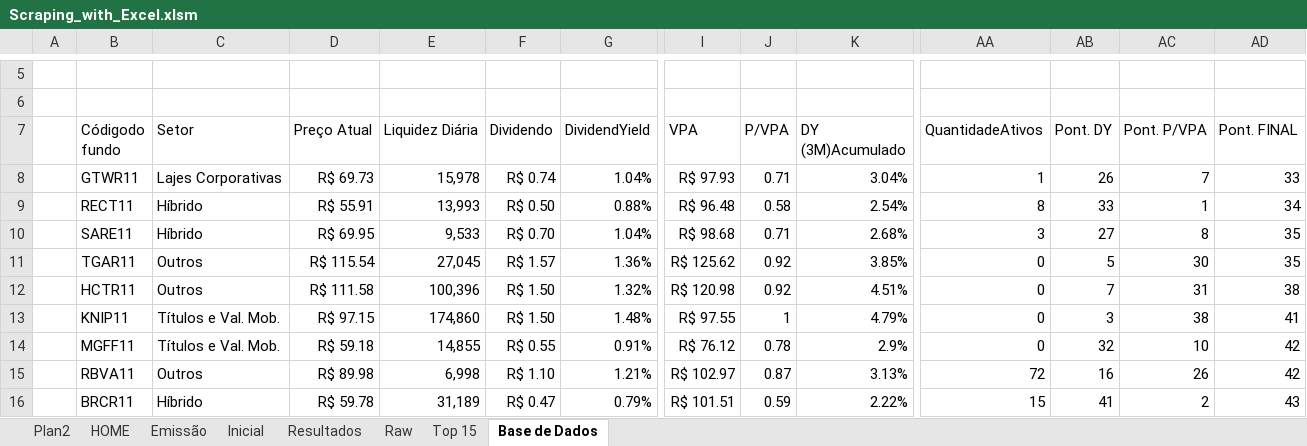
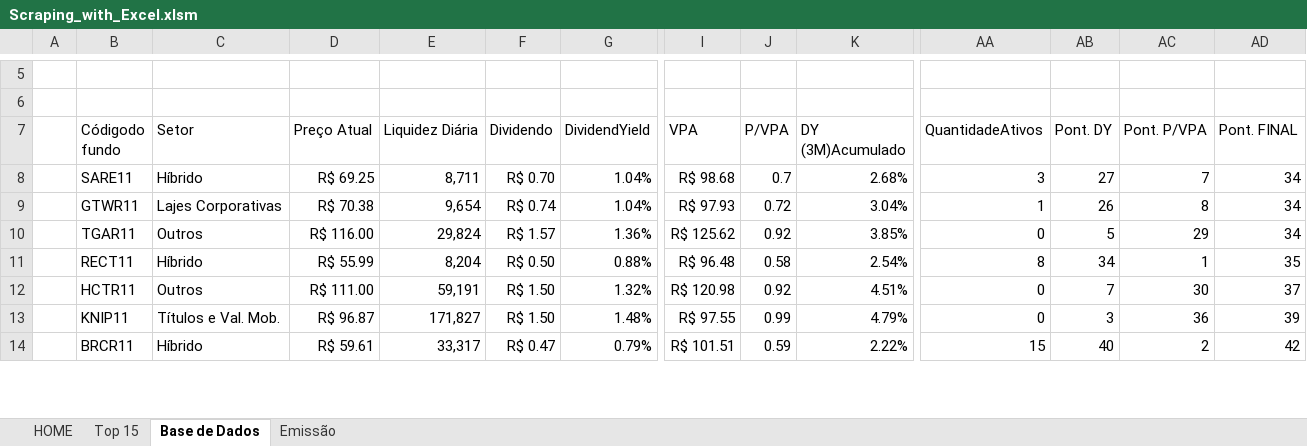
Before and after one commit to GustavoBarbaro/Fundos-Imobiliarios_Scraping, an Excel workbook: Excel_Scraping/Scraping_with_Excel.xlsm, sheet Base de Dados, drawn as a sheet; only a part is shown, gaps mark what is left out; values as stored, in another font and other column widths than the file's, no borders; charts and pictures and table styles not drawn; removed rows and columns are numbered as before the commit, all else as after; rows hold the shown columns only; the diff covers the shown part only; the diff names each change by its address in the sheet, - before the commit and + after, or states it on an @@ line.

Commit message:
Guia de Emissão finalizada! - Interface Finalizada !

```diff
--- a/Excel_Scraping/Scraping_with_Excel.xlsm (sheet Base de Dados)
+++ b/Excel_Scraping/Scraping_with_Excel.xlsm (sheet Base de Dados)
-sheet tab: Plan2
@@ sheet tab hidden: Inicial @@
@@ sheet tab hidden: Resultados @@
@@ sheet tab hidden: Raw @@
@@ sheet tab order changed: HOME | Top 15 | Base de Dados | Emissão @@
+row 8:  | SARE11 | Híbrido | R$ 69.25 | 8,711 | R$ 0.70 | 1.04% | R$ 98.68 | 0.7 | 2.68% | 3 | 27 | 7 | 34
-D9 (Preço Atual): R$ 69.73
+D9 (Preço Atual): R$ 70.38
-E9 (Liquidez Diária): 15,978
+E9 (Liquidez Diária): 9,654
-J9 (P/VPA): 0.71
+J9 (P/VPA): 0.72
-AC9 (Pont. P/VPA): 7
+AC9 (Pont. P/VPA): 8
-AD9 (Pont. FINAL): 33
+AD9 (Pont. FINAL): 34
+row 10:  | TGAR11 | Outros | R$ 116.00 | 29,824 | R$ 1.57 | 1.36% | R$ 125.62 | 0.92 | 3.85% | 0 | 5 | 29 | 34
-D11 (Preço Atual): R$ 55.91
+D11 (Preço Atual): R$ 55.99
-E11 (Liquidez Diária): 13,993
+E11 (Liquidez Diária): 8,204
-AB11 (Pont. DY): 33
+AB11 (Pont. DY): 34
-AD11 (Pont. FINAL): 34
+AD11 (Pont. FINAL): 35
-row 10:  | SARE11 | Híbrido | R$ 69.95 | 9,533 | R$ 0.70 | 1.04% | R$ 98.68 | 0.71 | 2.68% | 3 | 27 | 8 | 35
-row 11:  | TGAR11 | Outros | R$ 115.54 | 27,045 | R$ 1.57 | 1.36% | R$ 125.62 | 0.92 | 3.85% | 0 | 5 | 30 | 35
-D12 (Preço Atual): R$ 111.58
+D12 (Preço Atual): R$ 111.00
-E12 (Liquidez Diária): 100,396
+E12 (Liquidez Diária): 59,191
-AC12 (Pont. P/VPA): 31
+AC12 (Pont. P/VPA): 30
-AD12 (Pont. FINAL): 38
+AD12 (Pont. FINAL): 37
-D13 (Preço Atual): R$ 97.15
+D13 (Preço Atual): R$ 96.87
-E13 (Liquidez Diária): 174,860
+E13 (Liquidez Diária): 171,827
-J13 (P/VPA): 1
+J13 (P/VPA): 0.99
-AC13 (Pont. P/VPA): 38
+AC13 (Pont. P/VPA): 36
-AD13 (Pont. FINAL): 41
+AD13 (Pont. FINAL): 39
-row 14:  | MGFF11 | Títulos e Val. Mob. | R$ 59.18 | 14,855 | R$ 0.55 | 0.91% | R$ 76.12 | 0.78 | 2.9% | 0 | 32 | 10 | 42
-row 15:  | RBVA11 | Outros | R$ 89.98 | 6,998 | R$ 1.10 | 1.21% | R$ 102.97 | 0.87 | 3.13% | 72 | 16 | 26 | 42
-D14 (Preço Atual): R$ 59.78
+D14 (Preço Atual): R$ 59.61
-E14 (Liquidez Diária): 31,189
+E14 (Liquidez Diária): 33,317
-AB14 (Pont. DY): 41
+AB14 (Pont. DY): 40
-AD14 (Pont. FINAL): 43
+AD14 (Pont. FINAL): 42
```
Also changed, not shown: 24 added rows, 23 removed rows and 110 edited cells elsewhere in this sheet, sheet Top 15, sheet Emissão, sheet HOME, charts or pictures.
